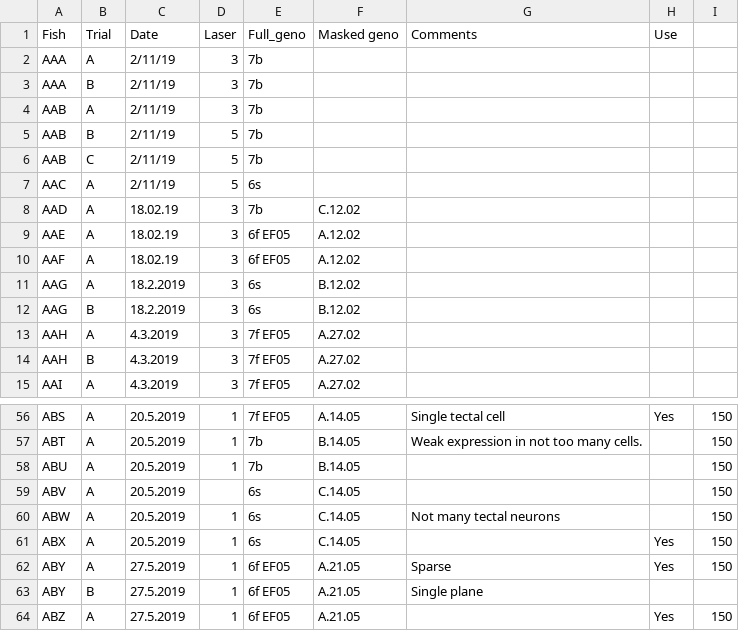
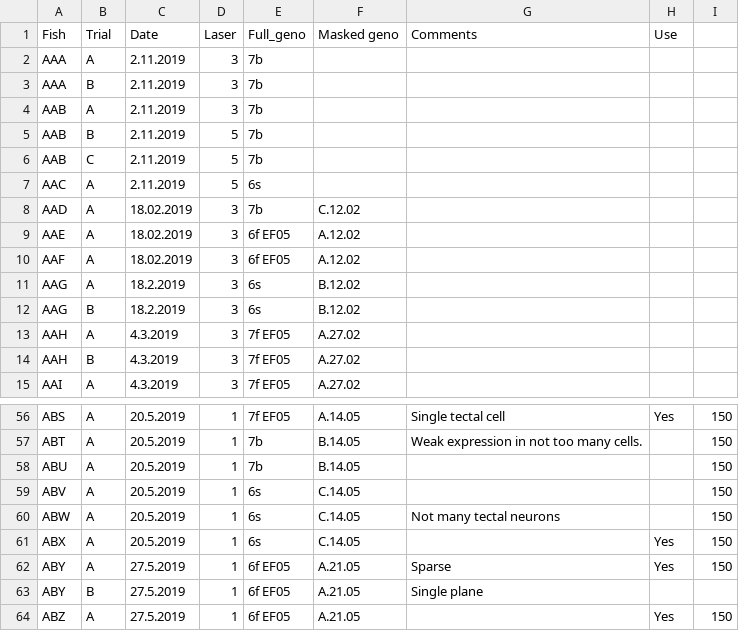
Before and after one commit to aostrov/LSMCodeR, a CSV file: models/DSLM-fish.csv, drawn as a sheet; only a part is shown, gaps mark what is left out.

Commit message:
fixed some date formats

```diff
--- a/models/DSLM-fish.csv
+++ b/models/DSLM-fish.csv
@@ -1,11 +1,11 @@
 Fish,Trial,Date,Laser,Full_geno,Masked geno,Comments,Use,
-AAA,A,2/11/19,3,7b,,,,
-AAA,B,2/11/19,3,7b,,,,
-AAB,A,2/11/19,3,7b,,,,
-AAB,B,2/11/19,5,7b,,,,
-AAB,C,2/11/19,5,7b,,,,
-AAC,A,2/11/19,5,6s,,,,
-AAD,A,18.02.19,3,7b,C.12.02,,,
-AAE,A,18.02.19,3,6f EF05,A.12.02,,,
-AAF,A,18.02.19,3,6f EF05,A.12.02,,,
+AAA,A,2.11.2019,3,7b,,,,
+AAA,B,2.11.2019,3,7b,,,,
+AAB,A,2.11.2019,3,7b,,,,
+AAB,B,2.11.2019,5,7b,,,,
+AAB,C,2.11.2019,5,7b,,,,
+AAC,A,2.11.2019,5,6s,,,,
+AAD,A,18.02.2019,3,7b,C.12.02,,,
+AAE,A,18.02.2019,3,6f EF05,A.12.02,,,
+AAF,A,18.02.2019,3,6f EF05,A.12.02,,,
 AAG,A,18.2.2019,3,6s,B.12.02,,,
@@ -58,3 +58,3 @@ ABT,A,20.5.2019,1,7b,B.14.05,Weak expression in not too many cells. ,,150
 ABU,A,20.5.2019,1,7b,B.14.05,,,150
-ABV,A,20.5.2019,,6s,C.14.05,,,150
+ABV,A,20.5.2019,1,6s,C.14.05,,,150
 ABW,A,20.5.2019,1,6s,C.14.05,Not many tectal neurons,,150
```
